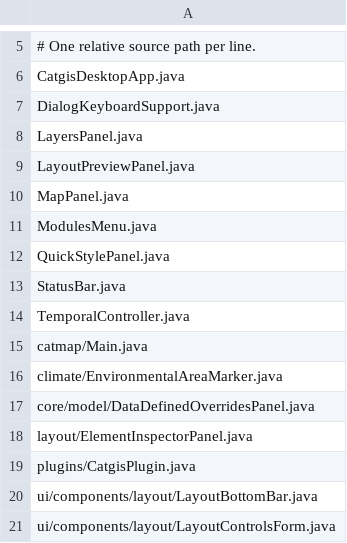
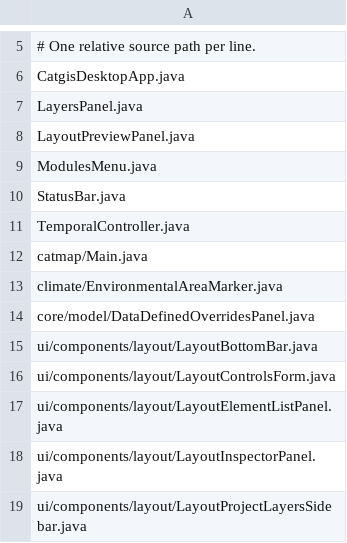
Before and after one commit to tulatraes25/CATGIS-DESKTOP, a TSV file: docs/quality/UI_COMMAND_CARRIER_INVENTORY.tsv, drawn as a sheet; only a part is shown, gaps mark what is left out; the shorter side is filled out with more unchanged rows; the diff names each change by its address in the sheet, - before the commit and + after, or states it on an @@ line.

Commit message:
fix(cert): align UI carrier manifest with executable scan

```diff
--- a/docs/quality/UI_COMMAND_CARRIER_INVENTORY.tsv
+++ b/docs/quality/UI_COMMAND_CARRIER_INVENTORY.tsv
-row 7: DialogKeyboardSupport.java
-row 10: MapPanel.java
-row 12: QuickStylePanel.java
-row 18: layout/ElementInspectorPanel.java
-row 19: plugins/CatgisPlugin.java
```
